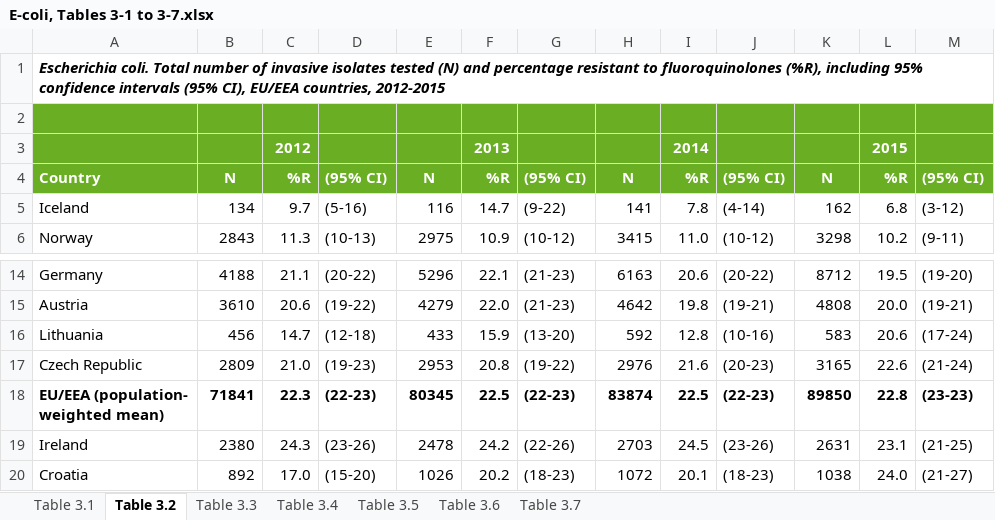
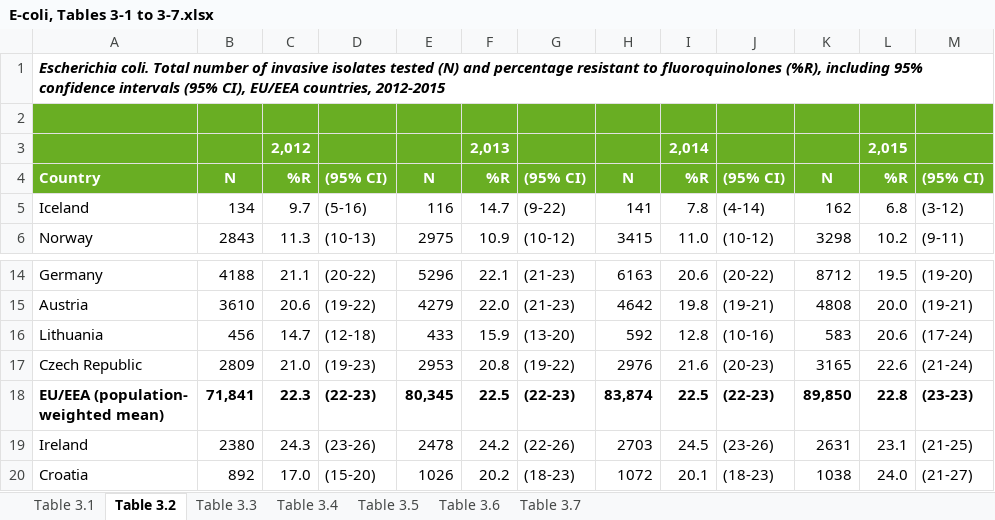
Before and after one commit to synrisea/Antimicrobial-Resistance, an Excel workbook: AMR_datasets/2015/E-coli, Tables 3-1 to 3-7.xlsx, sheet Table 3.2, drawn as a sheet; only a part is shown, gaps mark what is left out; values as stored, in another font and other column widths than the file's, no borders; removed rows and columns are numbered as before the commit, all else as after; the diff names each change by its address in the sheet, - before the commit and + after, or states it on an @@ line.

```diff
--- a/AMR_datasets/2015/E-coli, Tables 3-1 to 3-7.xlsx (sheet Table 3.2)
+++ b/AMR_datasets/2015/E-coli, Tables 3-1 to 3-7.xlsx (sheet Table 3.2)
-row 3:  |  | 2012 |  |  | 2013 |  |  | 2014 |  |  | 2015
+row 3:  |  | 2,012 |  |  | 2,013 |  |  | 2,014 |  |  | 2,015
-B18: 71841
+B18: 71,841
-E18: 80345
+E18: 80,345
-H18: 83874
+H18: 83,874
-K18: 89850
+K18: 89,850
```
Also changed, not shown: sheet Table 3.3, sheet Table 3.6, sheet Table 3.4, sheet Table 3.1, sheet Table 3.5, sheet Table 3.7, AMR_datasets/2013/E-Coli/number-e-coli-isolates-and-percentage-combined-resistance-2010-2013.xlsx, AMR_datasets/2014/E-Coli/e-coli-resistance-combinations-2014.xlsx, 24 other files.
